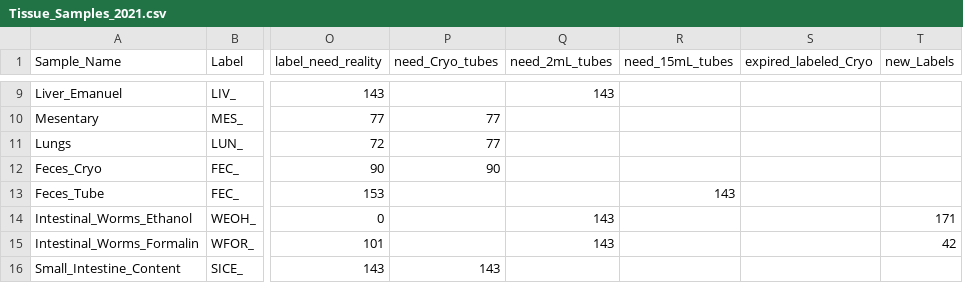
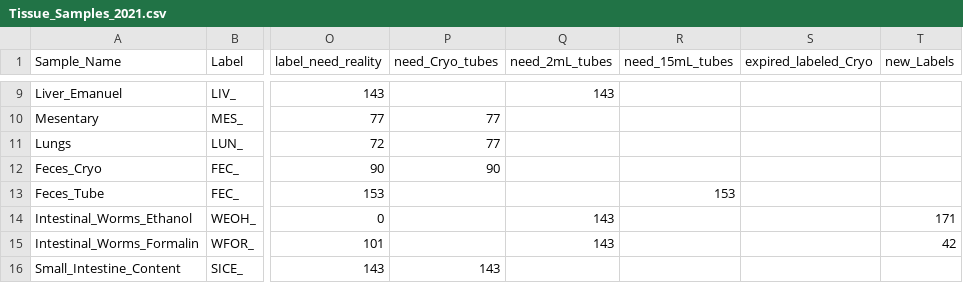
Before and after one commit to fayweb/Field-Trip-Organization, a CSV file: Tissue_Samples_2021.csv, drawn as a sheet; only a part is shown, gaps mark what is left out; the diff names each change by its address in the sheet, - before the commit and + after, or states it on an @@ line.

Commit message:
minor update

```diff
--- a/Tissue_Samples_2021.csv
+++ b/Tissue_Samples_2021.csv
-R13 (need_15mL_tubes): 143
+R13 (need_15mL_tubes): 153
```
